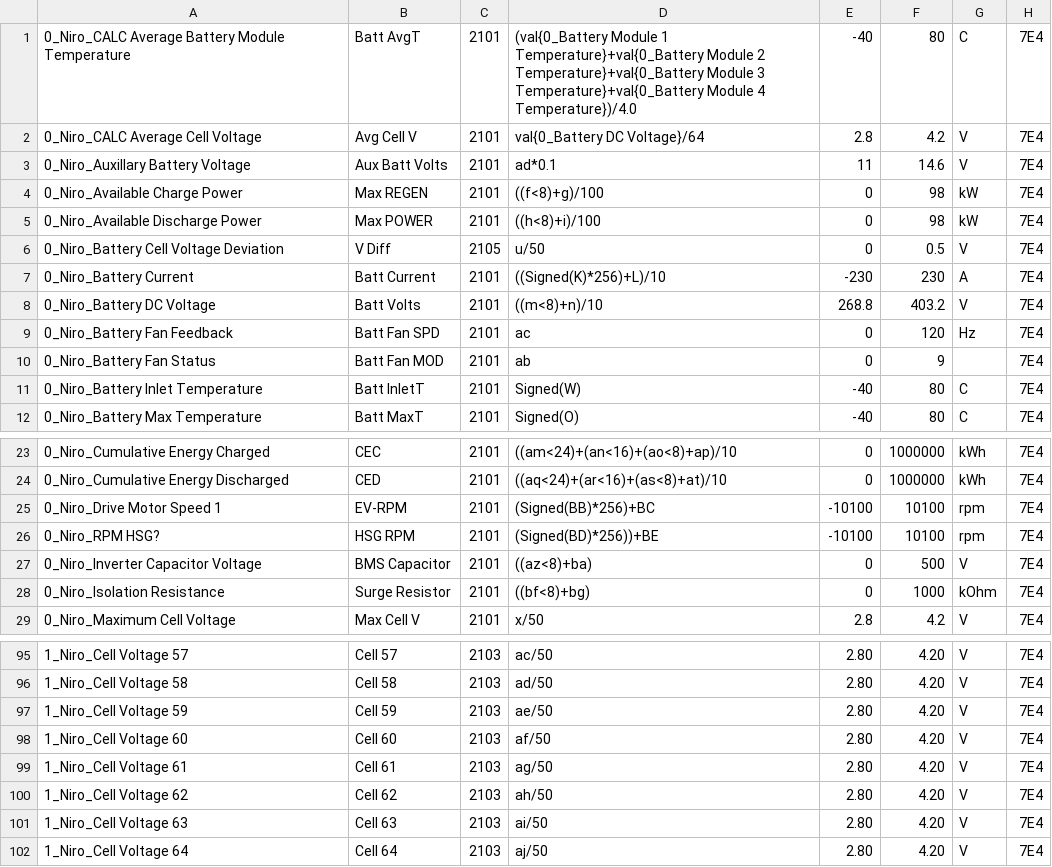
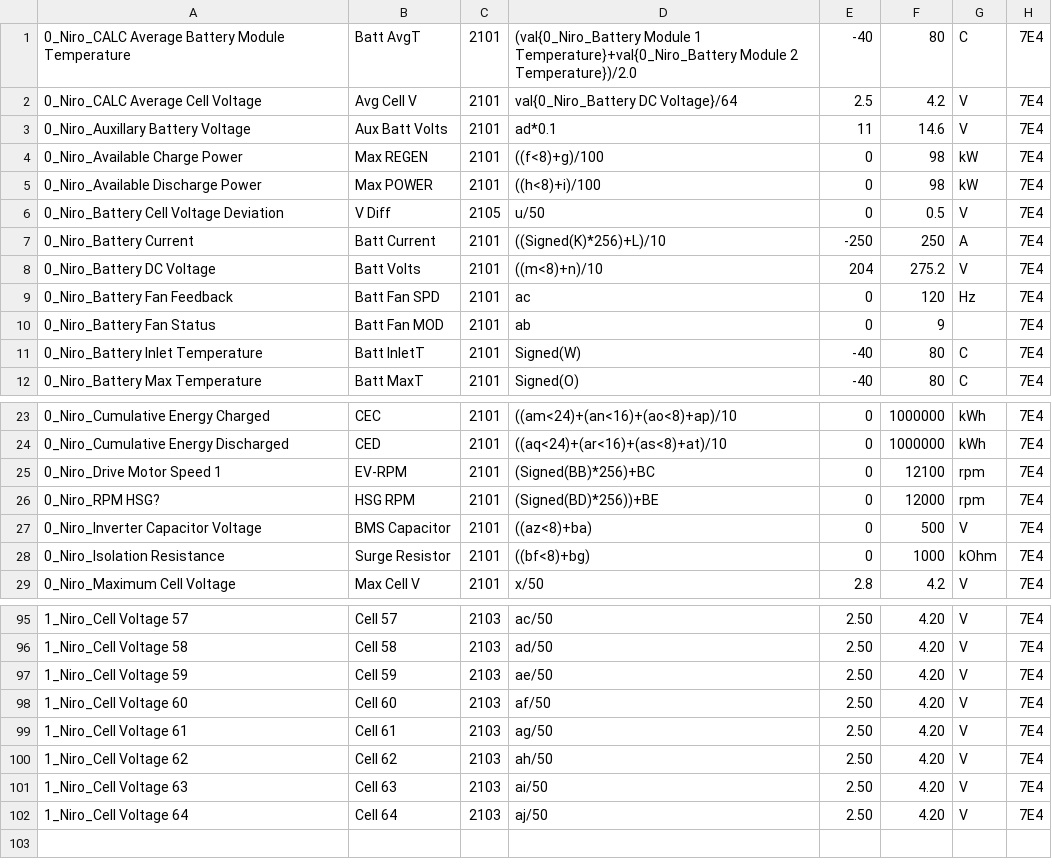
Before and after one commit to JejuSoul/OBD-PIDs-for-HKMC-EVs, a CSV file: Kia Niro HEV/extendedpids/0_Niro_PIDs_final.csv, drawn as a sheet; only a part is shown, gaps mark what is left out; the diff covers the shown part only.

```diff
--- a/Kia Niro HEV/extendedpids/0_Niro_PIDs_final.csv
+++ b/Kia Niro HEV/extendedpids/0_Niro_PIDs_final.csv
@@ -1,3 +1,3 @@
-0_Niro_CALC Average Battery Module Temperature, Batt AvgT,2101,(val{0_Battery Module 1 Temperature}+val{0_Battery Module 2 Temperature}+val{0_Battery Module 3 Temperature}+val{0_Battery Module 4 Temperature})/4.0,-40,80,C,7E4
-0_Niro_CALC Average Cell Voltage,Avg Cell V,2101,val{0_Battery DC Voltage}/64,2.8,4.2,V,7E4
+0_Niro_CALC Average Battery Module Temperature, Batt AvgT,2101,(val{0_Niro_Battery Module 1 Temperature}+val{0_Niro_Battery Module 2 Temperature})/2.0,-40,80,C,7E4
+0_Niro_CALC Average Cell Voltage,Avg Cell V,2101,val{0_Niro_Battery DC Voltage}/64,2.5,4.2,V,7E4
 0_Niro_Auxillary Battery Voltage,Aux Batt Volts,2101,ad*0.1,11,14.6,V,7E4
@@ -6,4 +6,4 @@
 0_Niro_Battery Cell Voltage Deviation,V Diff,2105,u/50,0,0.5,V,7E4
-0_Niro_Battery Current,Batt Current,2101,((Signed(K)*256)+L)/10,-230,230,A,7E4
-0_Niro_Battery DC Voltage,Batt Volts,2101,((m<8)+n)/10,268.8,403.2,V,7E4
+0_Niro_Battery Current,Batt Current,2101,((Signed(K)*256)+L)/10,-250,250,A,7E4
+0_Niro_Battery DC Voltage,Batt Volts,2101,((m<8)+n)/10,204,275.2,V,7E4
 0_Niro_Battery Fan Feedback,Batt Fan SPD,2101,ac,0,120,Hz,7E4
@@ -24,4 +24,4 @@
 0_Niro_Cumulative Energy Discharged,CED,2101,((aq<24)+(ar<16)+(as<8)+at)/10,0,1000000,kWh,7E4
-0_Niro_Drive Motor Speed 1, EV-RPM,2101,(Signed(BB)*256)+BC,-10100,10100,rpm,7E4
-0_Niro_RPM HSG?,HSG RPM,2101,(Signed(BD)*256))+BE,-10100,10100,rpm,7E4
+0_Niro_Drive Motor Speed 1, EV-RPM,2101,(Signed(BB)*256)+BC,0,12100,rpm,7E4
+0_Niro_RPM HSG?,HSG RPM,2101,(Signed(BD)*256))+BE,0,12000,rpm,7E4
 0_Niro_Inverter Capacitor Voltage,BMS Capacitor,2101,((az<8)+ba),0,500,V,7E4
@@ -95,8 +95,8 @@
-1_Niro_Cell Voltage 57,Cell 57,2103,ac/50,2.80,4.20,V,7E4
-1_Niro_Cell Voltage 58,Cell 58,2103,ad/50,2.80,4.20,V,7E4
-1_Niro_Cell Voltage 59,Cell 59,2103,ae/50,2.80,4.20,V,7E4
-1_Niro_Cell Voltage 60,Cell 60,2103,af/50,2.80,4.20,V,7E4
-1_Niro_Cell Voltage 61,Cell 61,2103,ag/50,2.80,4.20,V,7E4
-1_Niro_Cell Voltage 62,Cell 62,2103,ah/50,2.80,4.20,V,7E4
-1_Niro_Cell Voltage 63,Cell 63,2103,ai/50,2.80,4.20,V,7E4
-1_Niro_Cell Voltage 64,Cell 64,2103,aj/50,2.80,4.20,V,7E4
+1_Niro_Cell Voltage 57,Cell 57,2103,ac/50,2.50,4.20,V,7E4
+1_Niro_Cell Voltage 58,Cell 58,2103,ad/50,2.50,4.20,V,7E4
+1_Niro_Cell Voltage 59,Cell 59,2103,ae/50,2.50,4.20,V,7E4
+1_Niro_Cell Voltage 60,Cell 60,2103,af/50,2.50,4.20,V,7E4
+1_Niro_Cell Voltage 61,Cell 61,2103,ag/50,2.50,4.20,V,7E4
+1_Niro_Cell Voltage 62,Cell 62,2103,ah/50,2.50,4.20,V,7E4
+1_Niro_Cell Voltage 63,Cell 63,2103,ai/50,2.50,4.20,V,7E4
+1_Niro_Cell Voltage 64,Cell 64,2103,aj/50,2.50,4.20,V,7E4
```
Also changed, not shown: 56 edited cells elsewhere in this file.
